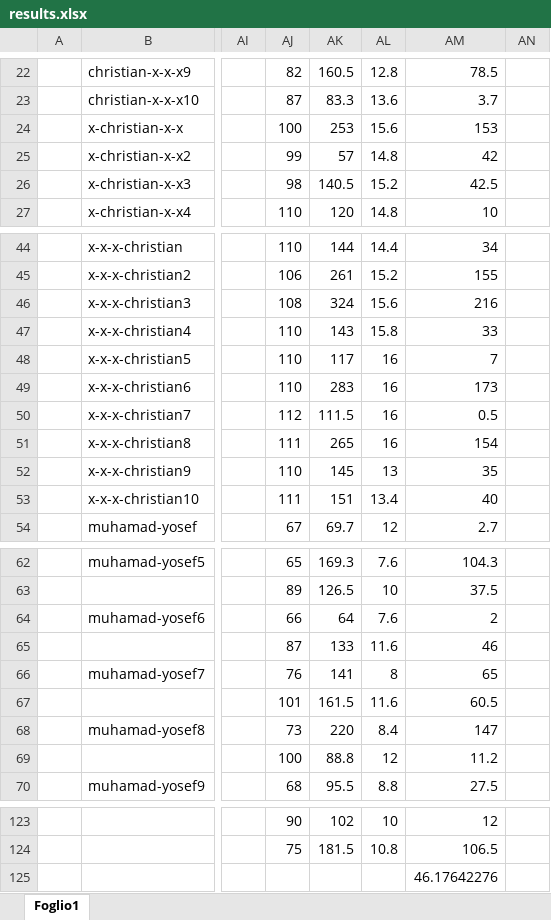
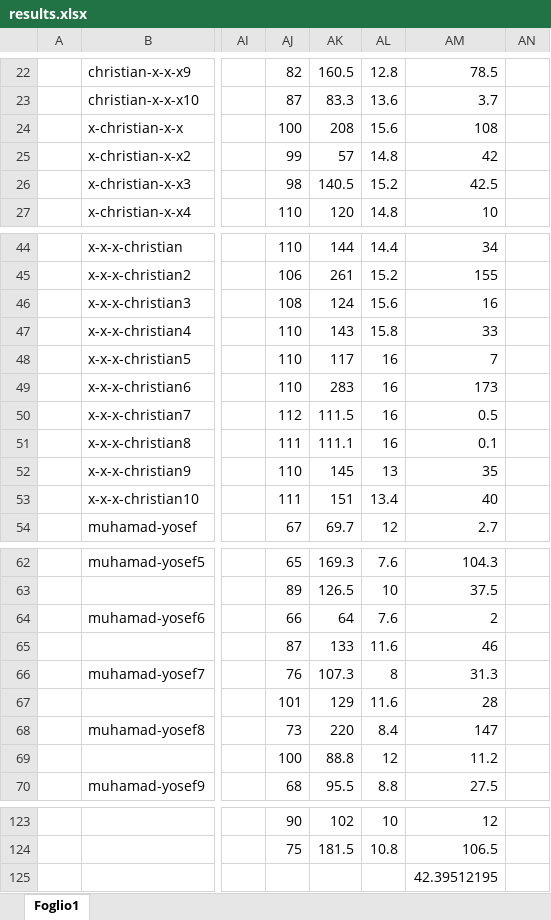
Before and after one commit to FarinaChristian/review, an Excel workbook: results.xlsx, sheet Foglio1, drawn as a sheet; only a part is shown, gaps mark what is left out; values as stored, in another font and other column widths than the file's, no borders; the diff names each change by its address in the sheet, - before the commit and + after, or states it on an @@ line.

Commit message:
Add files via upload

```diff
--- a/results.xlsx (sheet Foglio1)
+++ b/results.xlsx (sheet Foglio1)
-AK24: 253
+AK24: 208
-AM24: 153
+AM24: 108
-AK46: 324
+AK46: 124
-AM46: 216
+AM46: 16
-AK51: 265
+AK51: 111.1
-AM51: 154
+AM51: 0.1
-AK66: 141
+AK66: 107.3
-AM66: 65
+AM66: 31.3
-AK67: 161.5
+AK67: 129
-AM67: 60.5
+AM67: 28
-AM125: 46.17642276
+AM125: 42.39512195
```
